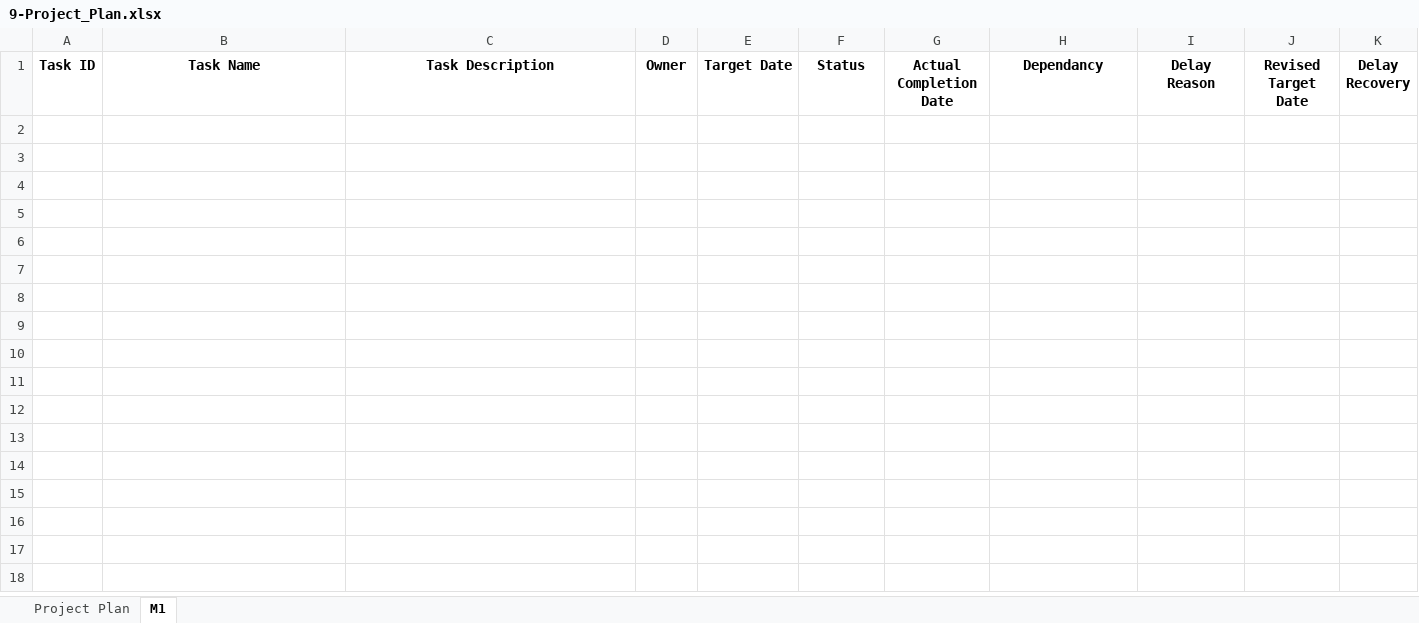
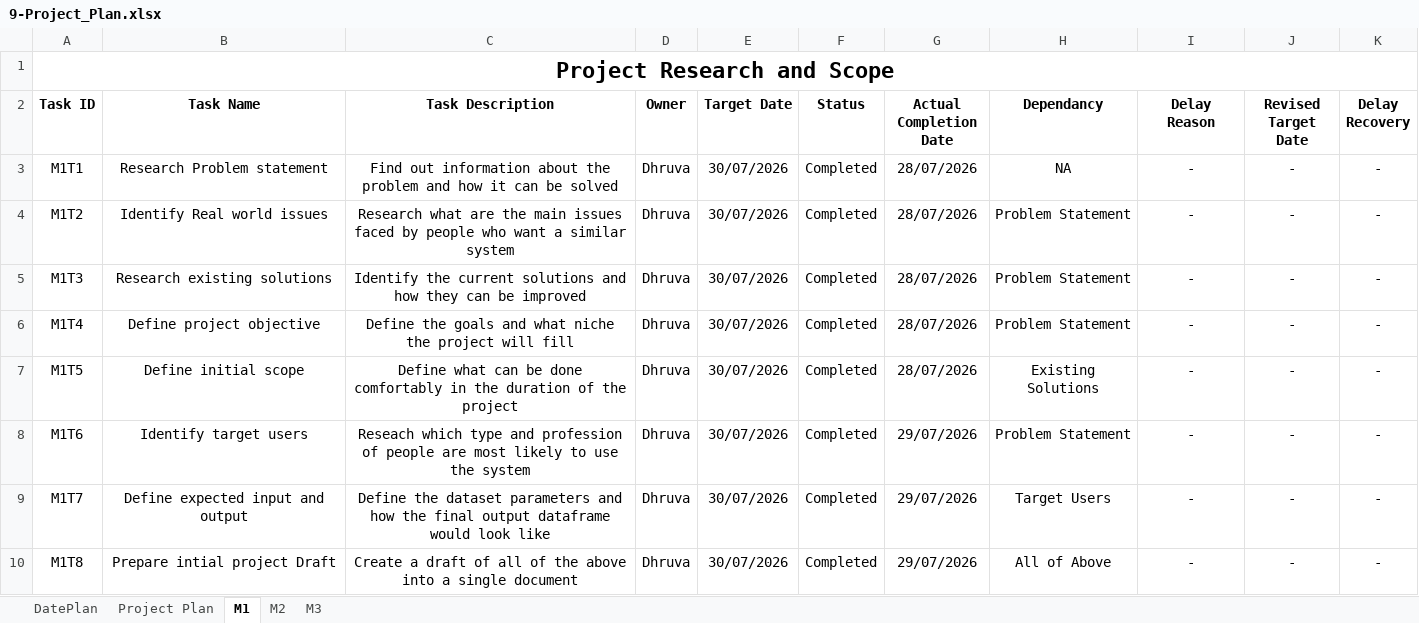
Before and after one commit to DhruvaTikhe/NoCodeDatasetPreprocessing, an Excel workbook: docs/9-Project_Plan/9-Project_Plan.xlsx, sheet M1, drawn as a sheet; values as stored, in another font and other column widths than the file's, no borders; the diff names each change by its address in the sheet, - before the commit and + after, or states it on an @@ line.

```diff
--- a/docs/9-Project_Plan/9-Project_Plan.xlsx (sheet M1)
+++ b/docs/9-Project_Plan/9-Project_Plan.xlsx (sheet M1)
+sheet tab: DatePlan
+sheet tab: M2
+sheet tab: M3
+row 1: Project Research and Scope
+row 3: M1T1 | Research Problem statement | Find out information about the problem and how it can be solved | Dhruva | 30/07/2026 | Completed | 28/07/2026 | NA | - | - | -
+row 4: M1T2 | Identify Real world issues | Research what are the main issues faced by people who want a similar system | Dhruva | 30/07/2026 | Completed | 28/07/2026 | Problem Statement | - | - | -
+row 5: M1T3 | Research existing solutions | Identify the current solutions and how they can be improved | Dhruva | 30/07/2026 | Completed | 28/07/2026 | Problem Statement | - | - | -
+row 6: M1T4 | Define project objective | Define the goals and what niche the project will fill | Dhruva | 30/07/2026 | Completed | 28/07/2026 | Problem Statement | - | - | -
+row 7: M1T5 | Define initial scope | Define what can be done comfortably in the duration of the project | Dhruva | 30/07/2026 | Completed | 28/07/2026 | Existing Solutions | - | - | -
+row 8: M1T6 | Identify target users | Reseach which type and profession of people are most likely to use the system | Dhruva | 30/07/2026 | Completed | 29/07/2026 | Problem Statement | - | - | -
+row 9: M1T7 | Define expected input and output | Define the dataset parameters and how the final output dataframe would look like | Dhruva | 30/07/2026 | Completed | 29/07/2026 | Target Users | - | - | -
+row 10: M1T8 | Prepare intial project Draft | Create a draft of all of the above into a single document | Dhruva | 30/07/2026 | Completed | 29/07/2026 | All of Above | - | - | -
```
Also changed, not shown: sheet Project Plan.
